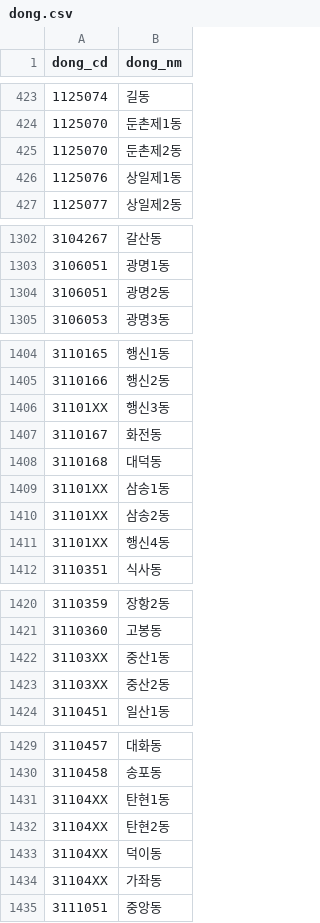
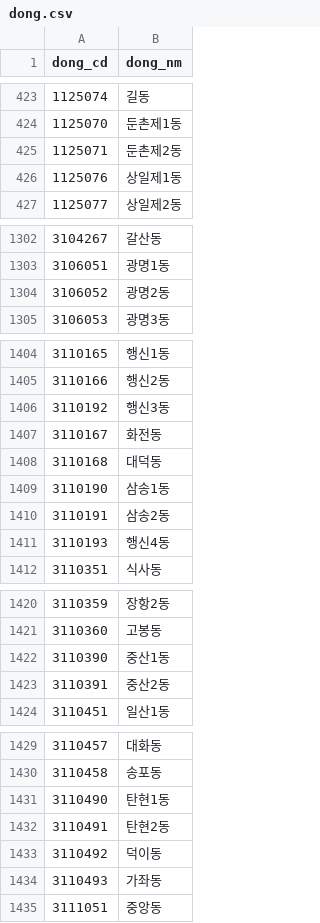
Before and after one commit to vuski/presidentialElection2022SouthKoreaEmdmap, a CSV file: dong.csv, drawn as a sheet; only a part is shown, gaps mark what is left out.

```diff
--- a/dong.csv
+++ b/dong.csv
@@ -424,3 +424,3 @@
 1125070,둔촌제1동
-1125070,둔촌제2동
+1125071,둔촌제2동
 1125076,상일제1동
@@ -1303,3 +1303,3 @@
 3106051,광명1동
-3106051,광명2동
+3106052,광명2동
 3106053,광명3동
@@ -1405,8 +1405,8 @@
 3110166,행신2동
-31101XX,행신3동
+3110192,행신3동
 3110167,화전동
 3110168,대덕동
-31101XX,삼송1동
-31101XX,삼송2동
-31101XX,행신4동
+3110190,삼송1동
+3110191,삼송2동
+3110193,행신4동
 3110351,식사동
@@ -1421,4 +1421,4 @@
 3110360,고봉동
-31103XX,중산1동
-31103XX,중산2동
+3110390,중산1동
+3110391,중산2동
 3110451,일산1동
@@ -1430,6 +1430,6 @@
 3110458,송포동
-31104XX,탄현1동
-31104XX,탄현2동
-31104XX,덕이동
-31104XX,가좌동
+3110490,탄현1동
+3110491,탄현2동
+3110492,덕이동
+3110493,가좌동
 3111051,중앙동
```
Also changed, not shown: data.csv, 4 other files.
